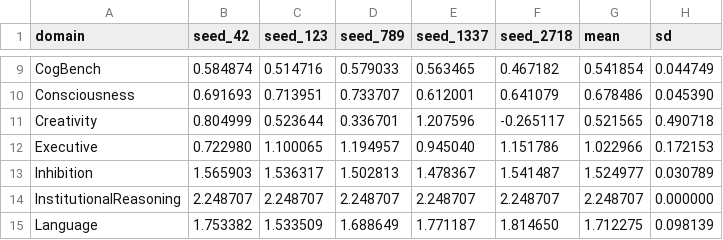
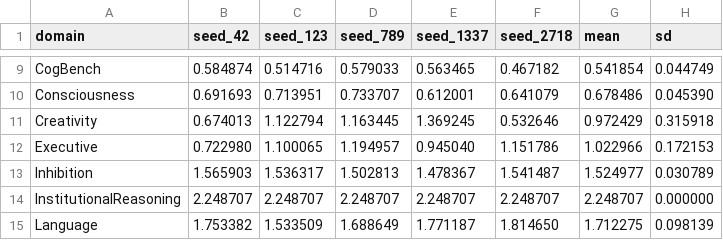
Before and after one commit to Luminous-Dynamics/symthaea, a CSV file: papers/psych-bench/arxiv-submission/cross_seed_stability.csv, drawn as a sheet; only a part is shown, gaps mark what is left out.

```diff
--- a/papers/psych-bench/arxiv-submission/cross_seed_stability.csv
+++ b/papers/psych-bench/arxiv-submission/cross_seed_stability.csv
@@ -10,3 +10,3 @@ CogBench,0.584874,0.514716,0.579033,0.563465,0.467182,0.541854,0.044749
 Consciousness,0.691693,0.713951,0.733707,0.612001,0.641079,0.678486,0.045390
-Creativity,0.804999,0.523644,0.336701,1.207596,-0.265117,0.521565,0.490718
+Creativity,0.674013,1.122794,1.163445,1.369245,0.532646,0.972429,0.315918
 Executive,0.722980,1.100065,1.194957,0.945040,1.151786,1.022966,0.172153
```
Also changed, not shown: papers/data/psych_bench/normative_forest.csv, papers/data/psych_bench/reliability.csv, 25 other files.
